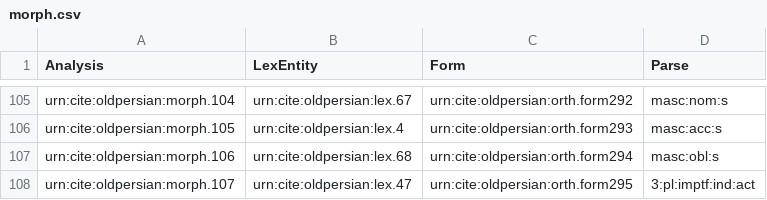
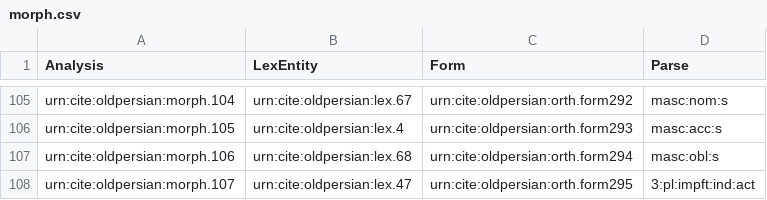
Before and after one commit to neelsmith/op, a CSV file: collections/morph.csv, drawn as a sheet; only a part is shown, gaps mark what is left out.

Commit message:
Update morph.csv

```diff
--- a/collections/morph.csv
+++ b/collections/morph.csv
@@ -107,2 +107,2 @@ urn:cite:oldpersian:morph.105,urn:cite:oldpersian:lex.4,urn:cite:oldpersian:orth
 urn:cite:oldpersian:morph.106,urn:cite:oldpersian:lex.68,urn:cite:oldpersian:orth.form294,masc:obl:s
-urn:cite:oldpersian:morph.107,urn:cite:oldpersian:lex.47,urn:cite:oldpersian:orth.form295,3:pl:imptf:ind:act
+urn:cite:oldpersian:morph.107,urn:cite:oldpersian:lex.47,urn:cite:oldpersian:orth.form295,3:pl:impft:ind:act
```
